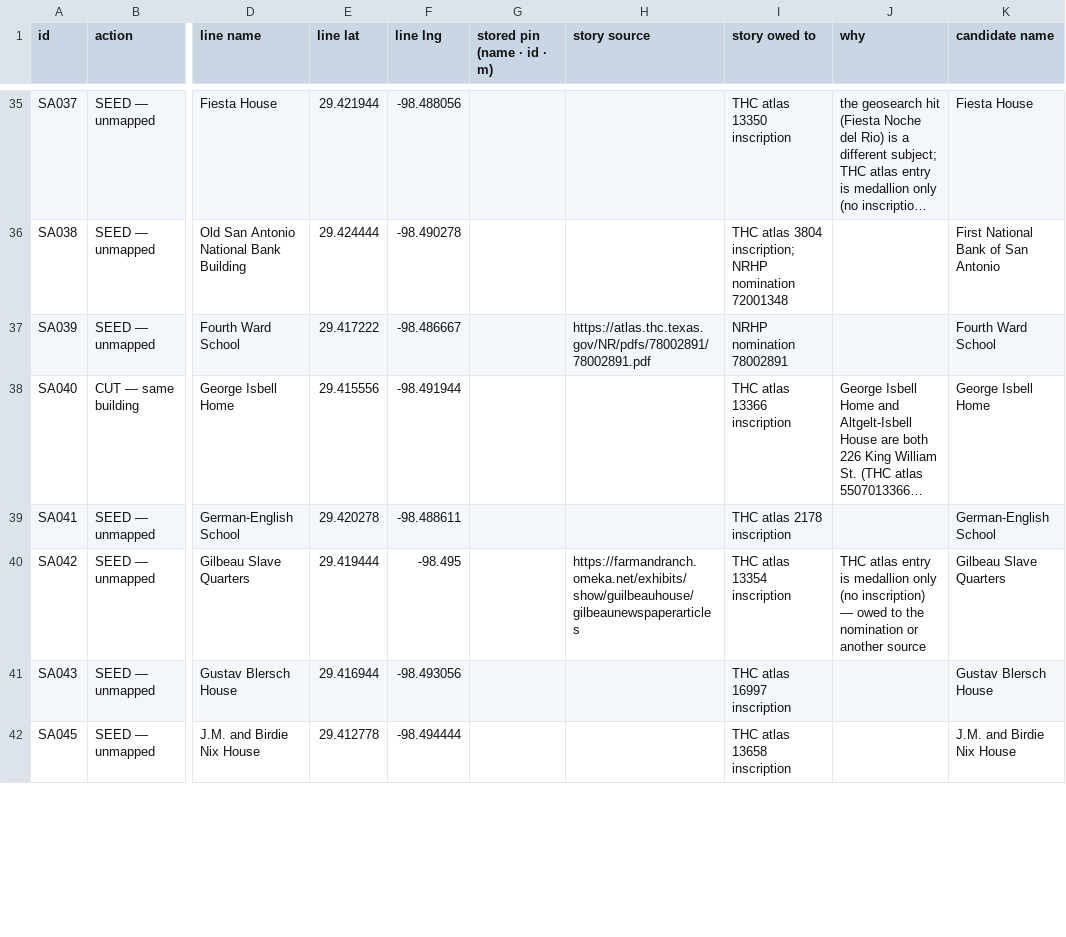
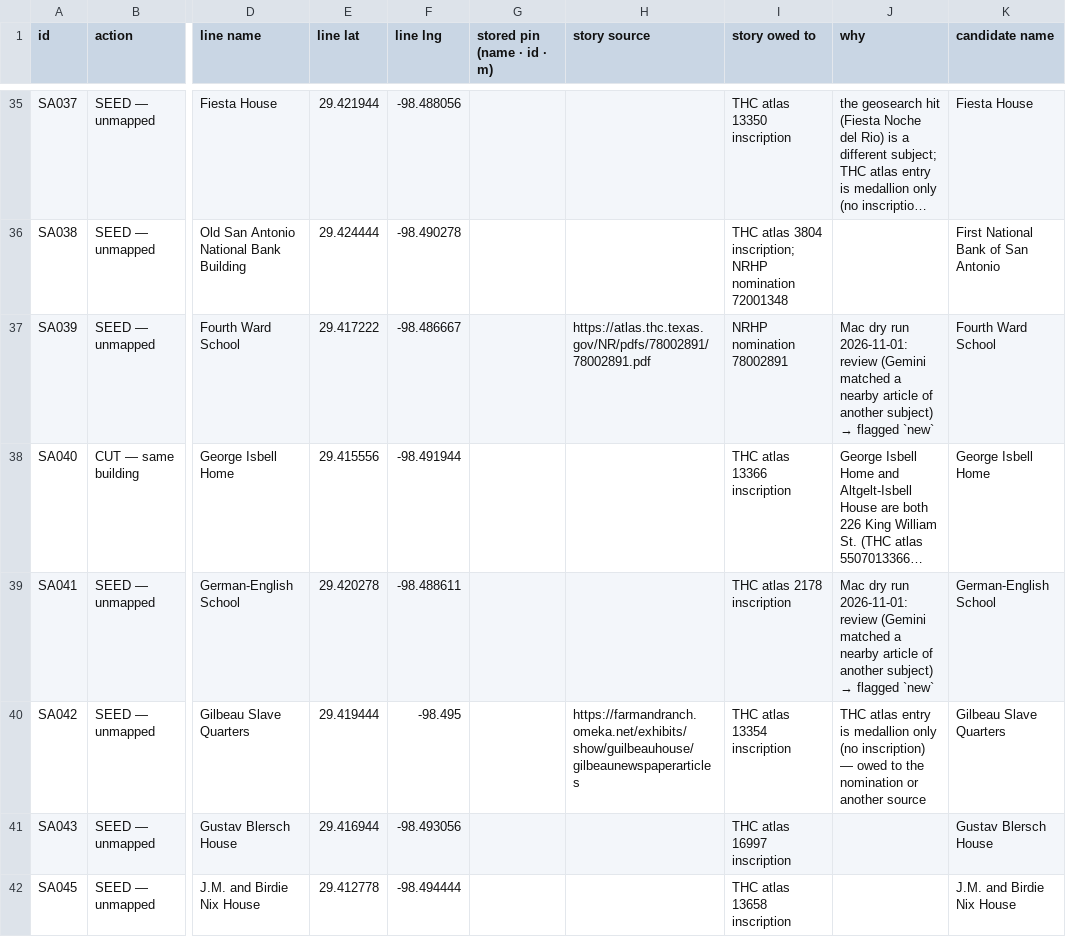
Before and after one commit to ethanmilesbeverly-create/localy, a TSV file: 447_sort_san_antonio.tsv, drawn as a sheet; only a part is shown, gaps mark what is left out; long unchanged cells end in …; the diff covers the shown part only; the diff names each change by its address in the sheet, - before the commit and + after, or states it on an @@ line.

Commit message:
#447 Mac dry run: 10 review lines flagged new, Central Trust → South Texas Building (not run)

```diff
--- a/447_sort_san_antonio.tsv
+++ b/447_sort_san_antonio.tsv
@@ J37 (why): (empty) → Mac dry run 2026-11-01: review (Gemini matched a nearby article of another subject) → flagged `new` @@
@@ J39 (why): (empty) → Mac dry run 2026-11-01: review (Gemini matched a nearby article of another subject) → flagged `new` @@
```
Also changed, not shown: 12 edited cells elsewhere in this file, 4 other files.
